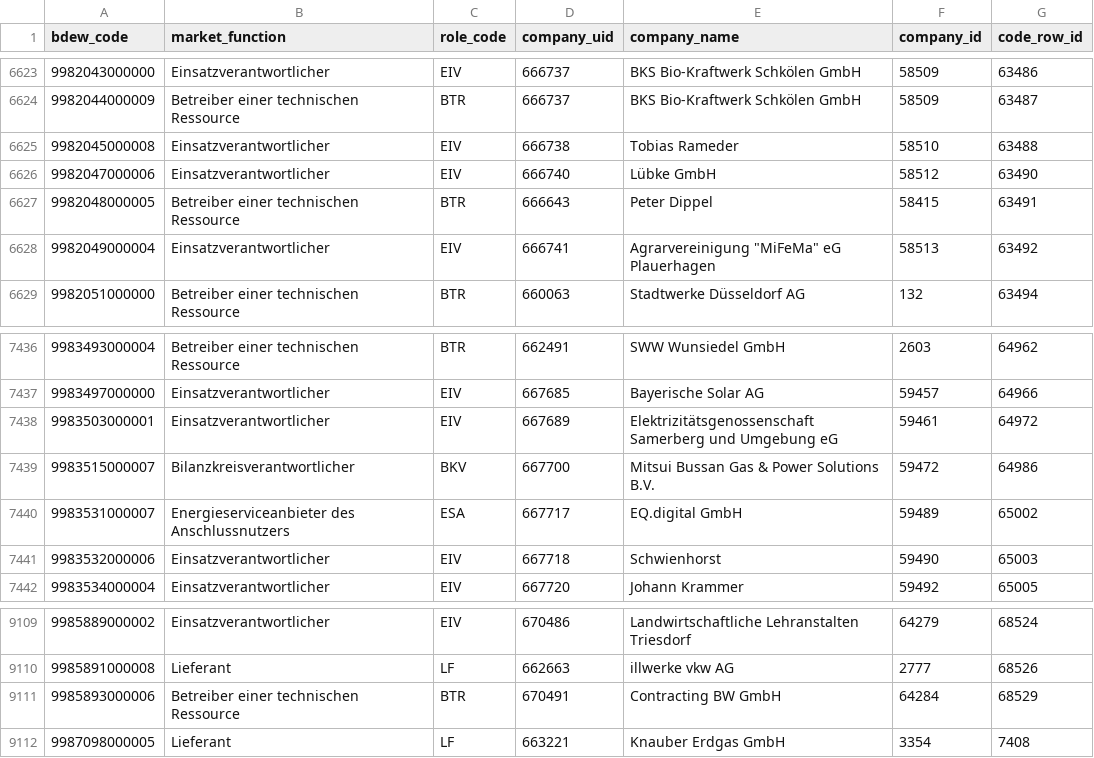
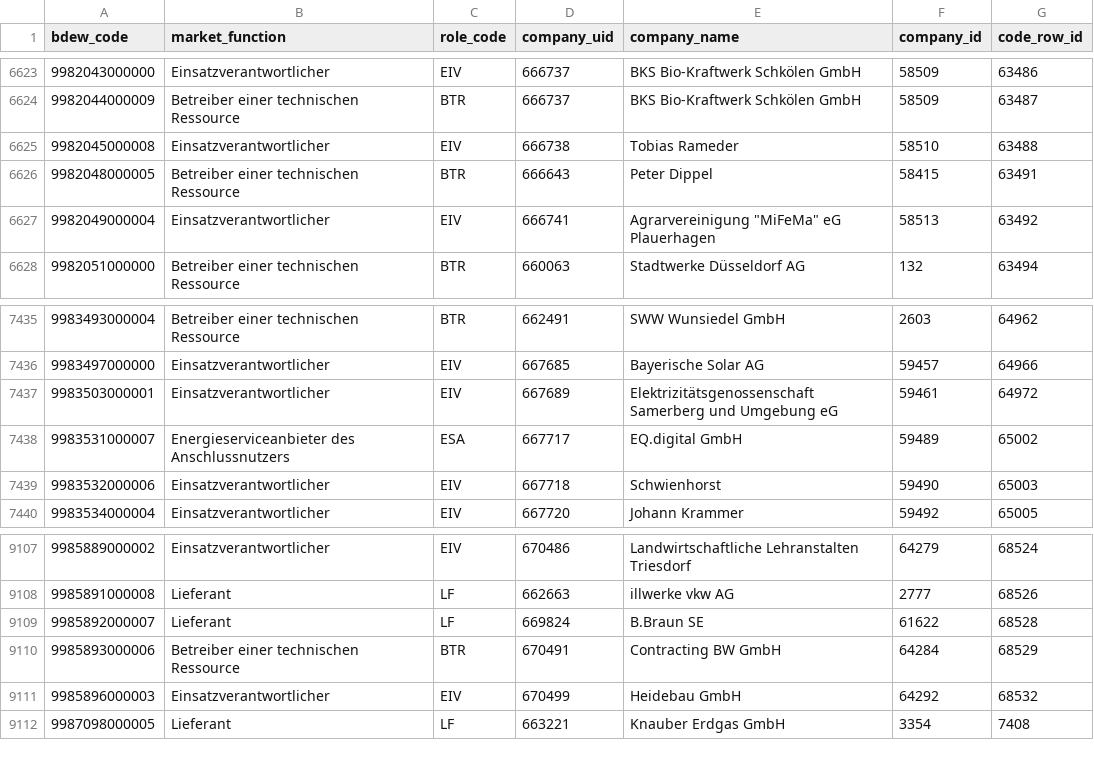
Before and after one commit to adriansprk/mpid-radar, a CSV file: data/latest.csv, drawn as a sheet; only a part is shown, gaps mark what is left out; removed rows and columns are numbered as before the commit, all else as after; the diff names each change by its address in the sheet, - before the commit and + after, or states it on an @@ line.

```diff
--- a/data/latest.csv
+++ b/data/latest.csv
-row 6626: 9982047000006 | Einsatzverantwortlicher | EIV | 666740 | Lübke GmbH | 58512 | 63490
-row 7439: 9983515000007 | Bilanzkreisverantwortlicher | BKV | 667700 | Mitsui Bussan Gas & Power Solutions B.V. | 59472 | 64986
+row 9109: 9985892000007 | Lieferant | LF | 669824 | B.Braun SE | 61622 | 68528
+row 9111: 9985896000003 | Einsatzverantwortlicher | EIV | 670499 | Heidebau GmbH | 64292 | 68532
```
Also changed, not shown: 4 other files.
